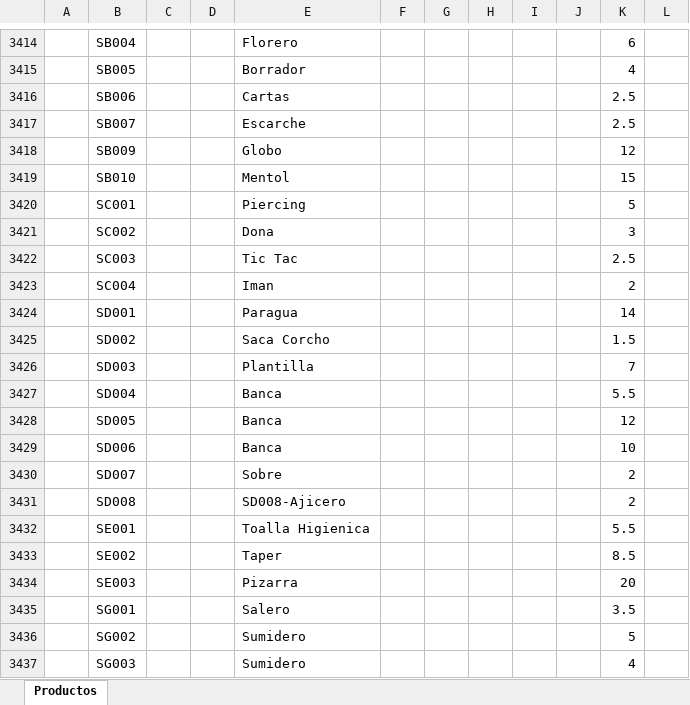
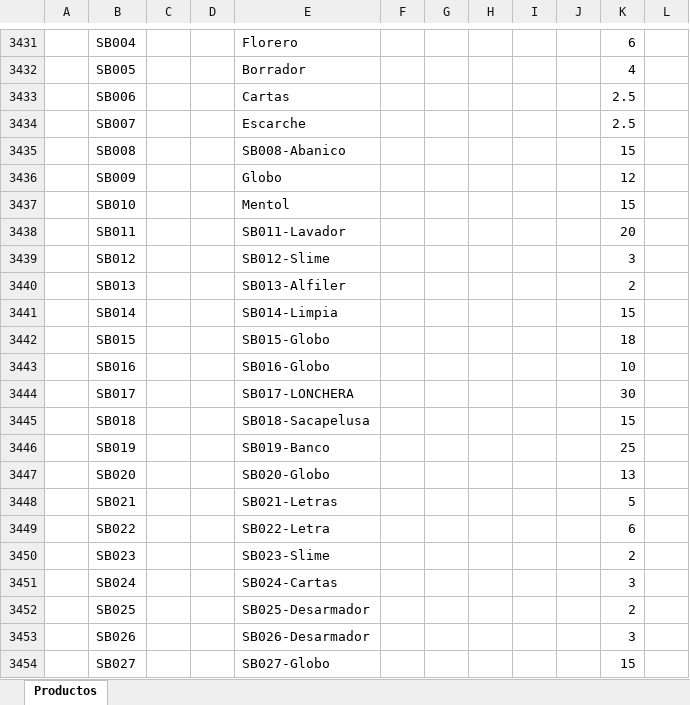
Before and after one commit to ivanquino1000/codebarPrintingTool, an Excel workbook: SessionBackup/LastSessionItems.xlsx, sheet Productos, drawn as a sheet; only a part is shown, gaps mark what is left out; the shorter side is filled out with more unchanged rows; values as stored, in another font and other column widths than the file's, no borders; the diff covers the shown part only; the diff names each change by its address in the sheet, - before the commit and + after, or states it on an @@ line.

```diff
--- a/SessionBackup/LastSessionItems.xlsx (sheet Productos)
+++ b/SessionBackup/LastSessionItems.xlsx (sheet Productos)
+row 3435:  | SB008 |  |  | SB008-Abanico |  |  |  |  |  | 15
+row 3438:  | SB011 |  |  | SB011-Lavador |  |  |  |  |  | 20
+row 3439:  | SB012 |  |  | SB012-Slime |  |  |  |  |  | 3
+row 3440:  | SB013 |  |  | SB013-Alfiler |  |  |  |  |  | 2
+row 3441:  | SB014 |  |  | SB014-Limpia |  |  |  |  |  | 15
+row 3442:  | SB015 |  |  | SB015-Globo |  |  |  |  |  | 18
+row 3443:  | SB016 |  |  | SB016-Globo |  |  |  |  |  | 10
+row 3444:  | SB017 |  |  | SB017-LONCHERA |  |  |  |  |  | 30
+row 3445:  | SB018 |  |  | SB018-Sacapelusa |  |  |  |  |  | 15
+row 3446:  | SB019 |  |  | SB019-Banco |  |  |  |  |  | 25
+row 3447:  | SB020 |  |  | SB020-Globo |  |  |  |  |  | 13
+row 3448:  | SB021 |  |  | SB021-Letras |  |  |  |  |  | 5
+row 3449:  | SB022 |  |  | SB022-Letra |  |  |  |  |  | 6
+row 3450:  | SB023 |  |  | SB023-Slime |  |  |  |  |  | 2
+row 3451:  | SB024 |  |  | SB024-Cartas |  |  |  |  |  | 3
+row 3452:  | SB025 |  |  | SB025-Desarmador |  |  |  |  |  | 2
+row 3453:  | SB026 |  |  | SB026-Desarmador |  |  |  |  |  | 3
+row 3454:  | SB027 |  |  | SB027-Globo |  |  |  |  |  | 15
```
Also changed, not shown: 134 added rows, 1 removed row and 4 edited cells elsewhere in this sheet, Config/items.xlsx, Src/Barcodes.xlsm, 1 other file.
